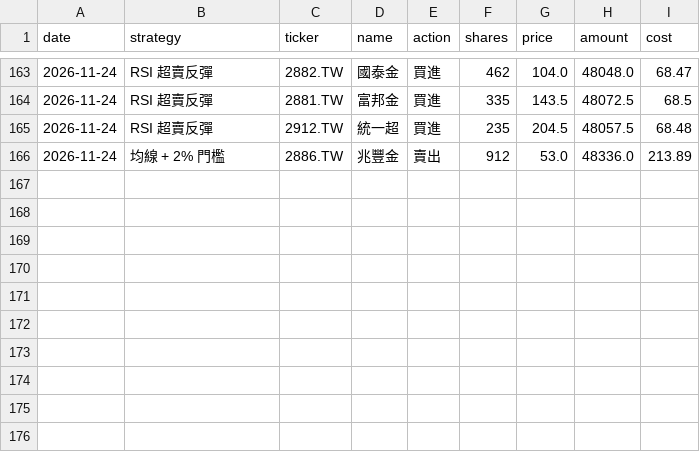
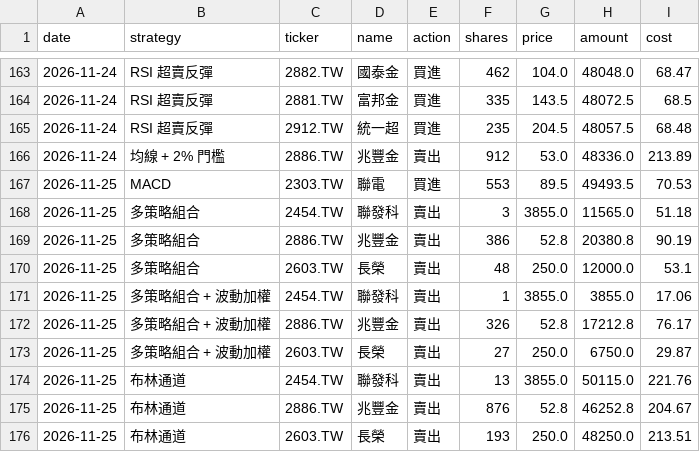
Before and after one commit to brian981226/quant-paper, a CSV file: data/paper_trades.csv, drawn as a sheet; only a part is shown, gaps mark what is left out.

```diff
--- a/data/paper_trades.csv
+++ b/data/paper_trades.csv
@@ -166 +166,11 @@
 2026-11-24,均線 + 2% 門檻,2886.TW,兆豐金,賣出,912,53.0,48336.0,213.89
+2026-11-25,MACD,2303.TW,聯電,買進,553,89.5,49493.5,70.53
+2026-11-25,多策略組合,2454.TW,聯發科,賣出,3,3855.0,11565.0,51.18
+2026-11-25,多策略組合,2886.TW,兆豐金,賣出,386,52.8,20380.8,90.19
+2026-11-25,多策略組合,2603.TW,長榮,賣出,48,250.0,12000.0,53.1
+2026-11-25,多策略組合 + 波動加權,2454.TW,聯發科,賣出,1,3855.0,3855.0,17.06
+2026-11-25,多策略組合 + 波動加權,2886.TW,兆豐金,賣出,326,52.8,17212.8,76.17
+2026-11-25,多策略組合 + 波動加權,2603.TW,長榮,賣出,27,250.0,6750.0,29.87
+2026-11-25,布林通道,2454.TW,聯發科,賣出,13,3855.0,50115.0,221.76
+2026-11-25,布林通道,2886.TW,兆豐金,賣出,876,52.8,46252.8,204.67
+2026-11-25,布林通道,2603.TW,長榮,賣出,193,250.0,48250.0,213.51
```
Also changed, not shown: data/paper_equity.csv, 1 other file.
